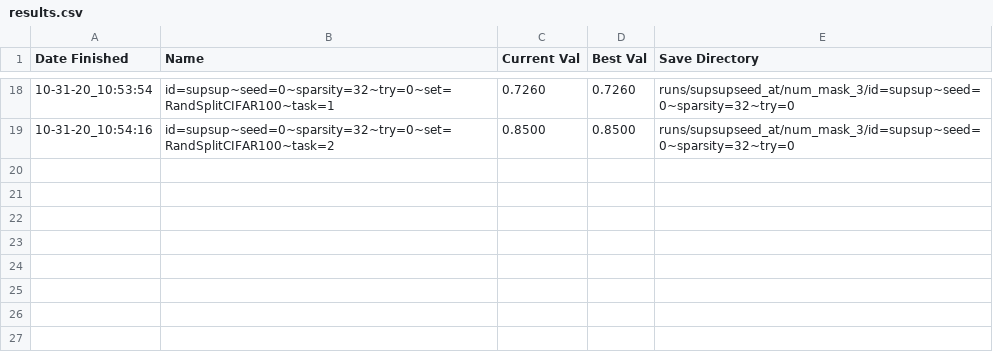
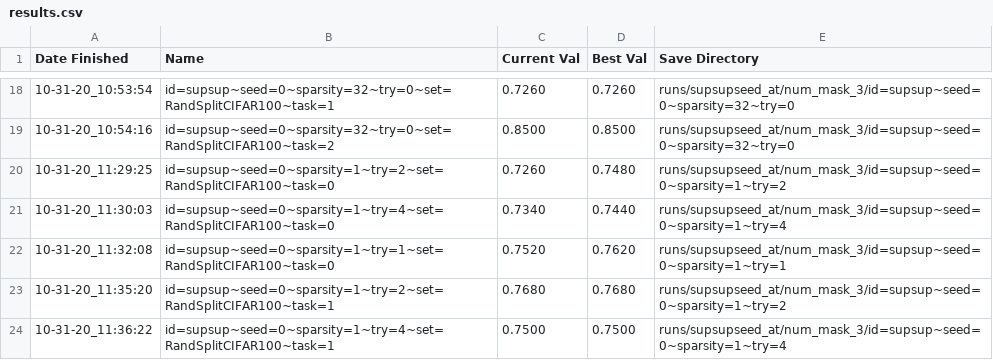
Before and after one commit to DSGA1006-Capstone-Team/supsup, a CSV file: runs/supsupseed_at/num_mask_3/results.csv, drawn as a sheet; only a part is shown, gaps mark what is left out; the diff names each change by its address in the sheet, - before the commit and + after, or states it on an @@ line.

```diff
--- a/runs/supsupseed_at/num_mask_3/results.csv
+++ b/runs/supsupseed_at/num_mask_3/results.csv
+row 20: 10-31-20_11:29:25 | id=supsup~seed=0~sparsity=1~try=2~set=RandSplitCIFAR100~task=0 | 0.7260 | 0.7480 | runs/supsupseed_at/num_mask_3/id=supsup~seed=0~sparsity=1~try=2
+row 21: 10-31-20_11:30:03 | id=supsup~seed=0~sparsity=1~try=4~set=RandSplitCIFAR100~task=0 | 0.7340 | 0.7440 | runs/supsupseed_at/num_mask_3/id=supsup~seed=0~sparsity=1~try=4
+row 22: 10-31-20_11:32:08 | id=supsup~seed=0~sparsity=1~try=1~set=RandSplitCIFAR100~task=0 | 0.7520 | 0.7620 | runs/supsupseed_at/num_mask_3/id=supsup~seed=0~sparsity=1~try=1
+row 23: 10-31-20_11:35:20 | id=supsup~seed=0~sparsity=1~try=2~set=RandSplitCIFAR100~task=1 | 0.7680 | 0.7680 | runs/supsupseed_at/num_mask_3/id=supsup~seed=0~sparsity=1~try=2
+row 24: 10-31-20_11:36:22 | id=supsup~seed=0~sparsity=1~try=4~set=RandSplitCIFAR100~task=1 | 0.7500 | 0.7500 | runs/supsupseed_at/num_mask_3/id=supsup~seed=0~sparsity=1~try=4
```
Also changed, not shown: 5 other files.
